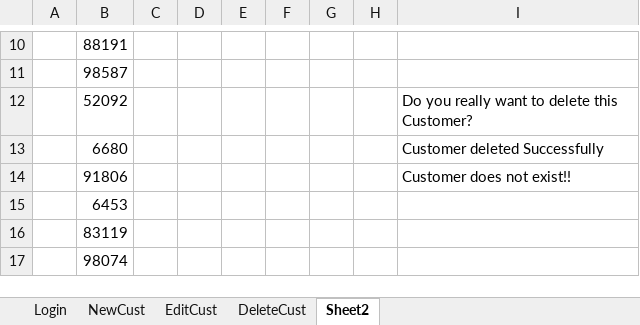
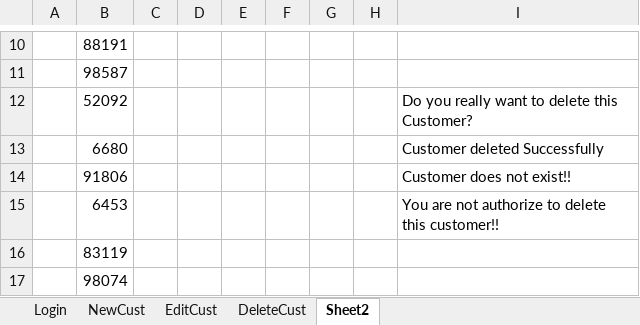
Before and after one commit to krRanjani/referencematerial, an Excel workbook: SeleniumWebDriver/src/guru99/DataFiles/Guru99_testdata.xlsx, sheet Sheet2, drawn as a sheet; only a part is shown, gaps mark what is left out; values as stored, in another font and other column widths than the file's, no borders; the diff names each change by its address in the sheet, - before the commit and + after, or states it on an @@ line.

Commit message:
Writing cust id into delete sheet after adding. Clearing excel data after delete WIP

```diff
--- a/SeleniumWebDriver/src/guru99/DataFiles/Guru99_testdata.xlsx (sheet Sheet2)
+++ b/SeleniumWebDriver/src/guru99/DataFiles/Guru99_testdata.xlsx (sheet Sheet2)
-I15: (empty)
+I15: You are not authorize to delete this customer!!
```
Also changed, not shown: sheet DeleteCust, sheet NewCust, 15 other files.
